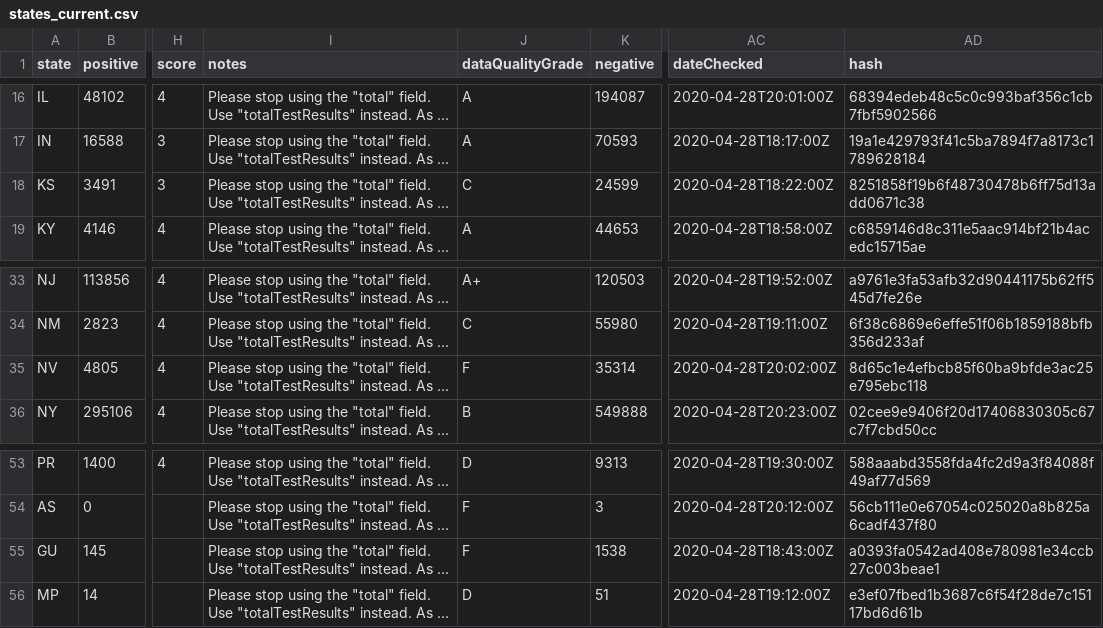
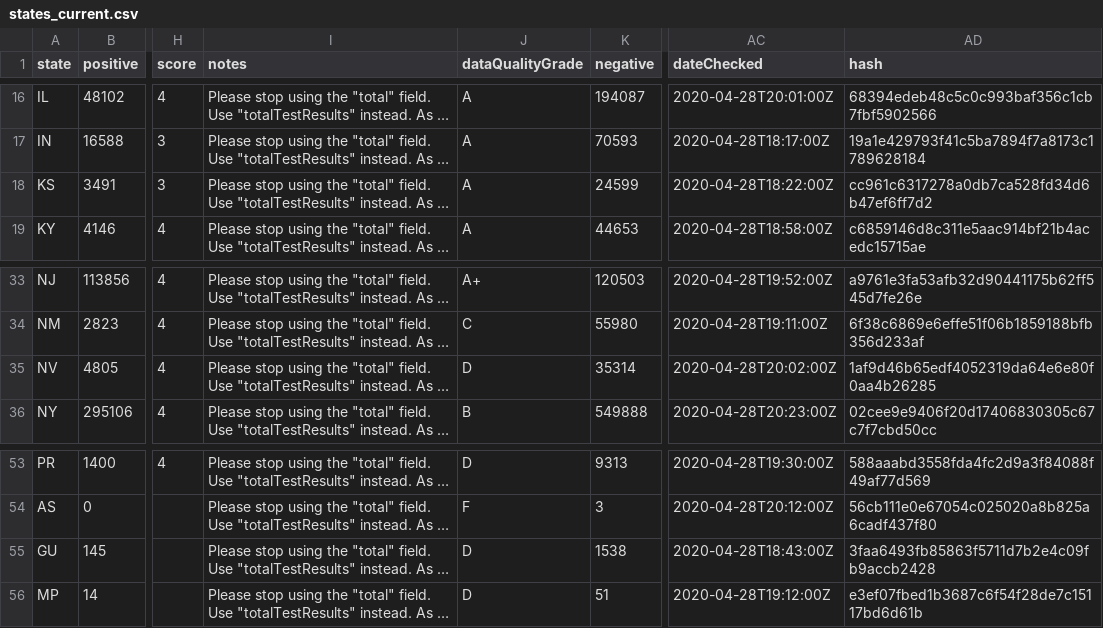
Before and after one commit to thoo/covid-tracking-data, a CSV file: data/states_current.csv, drawn as a sheet; only a part is shown, gaps mark what is left out; long unchanged cells end in …; the diff names each change by its address in the sheet, - before the commit and + after, or states it on an @@ line.

```diff
--- a/data/states_current.csv
+++ b/data/states_current.csv
-J18 (dataQualityGrade): C
+J18 (dataQualityGrade): A
-AD18 (hash): 8251858f19b6f48730478b6ff75d13add0671c38
+AD18 (hash): cc961c6317278a0db7ca528fd34d6b47ef6ff7d2
-J35 (dataQualityGrade): F
+J35 (dataQualityGrade): D
-AD35 (hash): 8d65c1e4efbcb85f60ba9bfde3ac25e795ebc118
+AD35 (hash): 1af9d46b65edf4052319da64e6e80f0aa4b26285
-J55 (dataQualityGrade): F
+J55 (dataQualityGrade): D
-AD55 (hash): a0393fa0542ad408e780981e34ccb27c003beae1
+AD55 (hash): 3faa6493fb85863f5711d7b2e4c09fb9accb2428
```
Also changed, not shown: data/us_current.csv.
